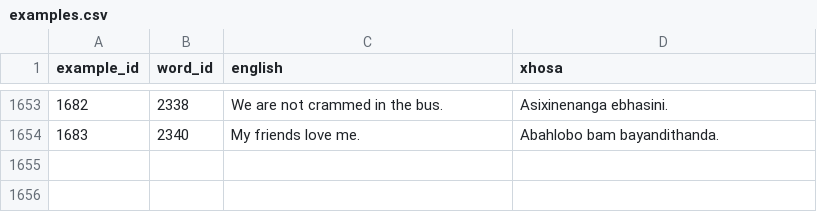
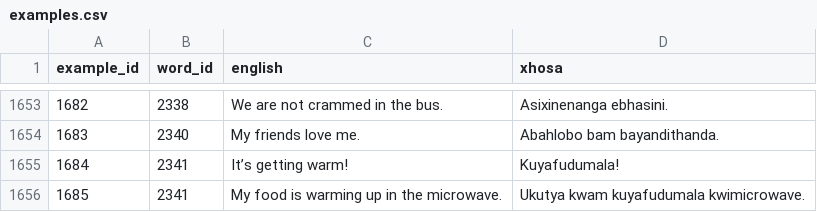
Before and after one commit to IsiXhosa-click/database, a CSV file: examples.csv, drawn as a sheet; only a part is shown, gaps mark what is left out; the diff names each change by its address in the sheet, - before the commit and + after, or states it on an @@ line.

Commit message:
Daily backup for 2025-12-02 > > on-behalf-of: @IsiXhosa-click <restiosondev@gmail.com>

```diff
--- a/examples.csv
+++ b/examples.csv
+row 1655: 1684 | 2341 | It’s getting warm! | Kuyafudumala!
+row 1656: 1685 | 2341 | My food is warming up in the microwave. | Ukutya kwam kuyafudumala kwimicrowave.
```
Also changed, not shown: linked_words.csv, user_attributions.csv, 1 other file.
